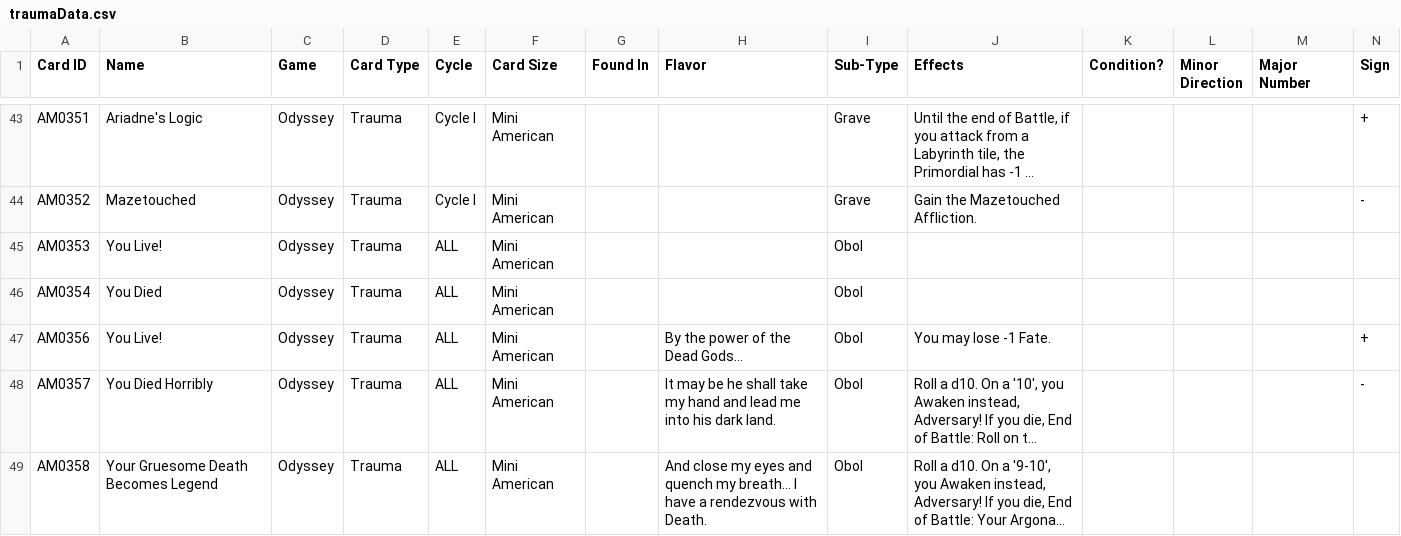
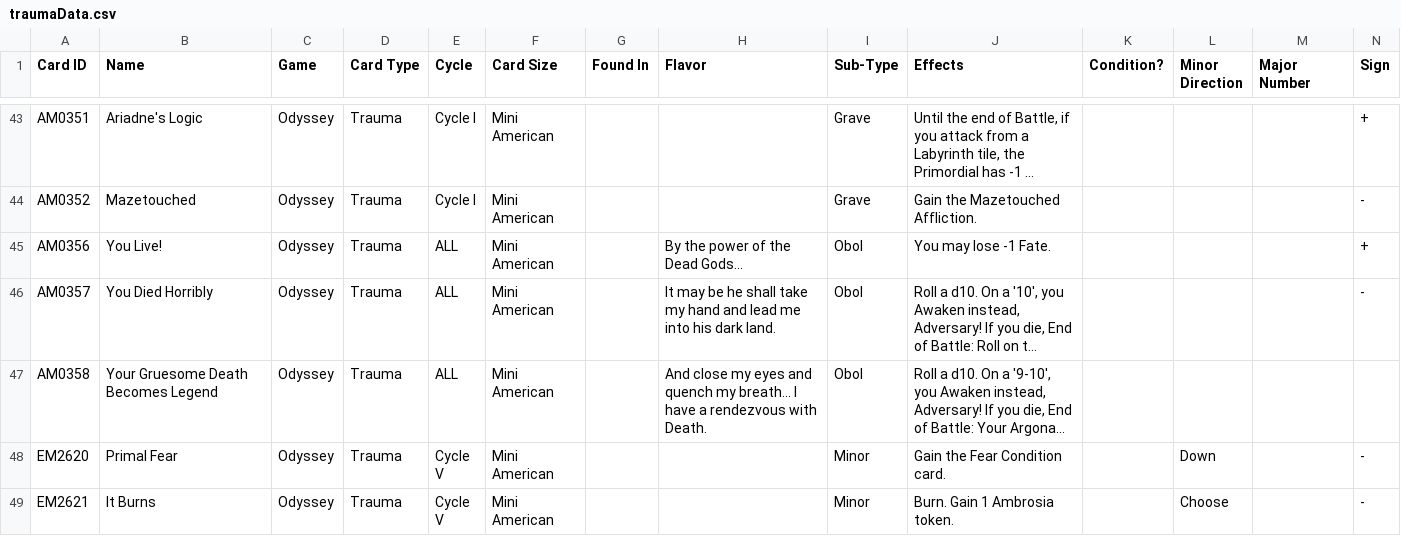
Before and after one commit to AedanThornton/atcc-api, a CSV file: data/CSV/traumaData.csv, drawn as a sheet; only a part is shown, gaps mark what is left out; the shorter side is filled out with more unchanged rows; long unchanged cells end in …; removed rows and columns are numbered as before the commit, all else as after; rows hold the shown columns only; the diff covers the shown part only; the diff names each change by its address in the sheet, - before the commit and + after, or states it on an @@ line.

Commit message:
Trauma Cards

```diff
--- a/data/CSV/traumaData.csv
+++ b/data/CSV/traumaData.csv
-row 45: AM0353 | You Live! | Odyssey | Trauma | ALL | Mini American |  |  | Obol
-row 46: AM0354 | You Died | Odyssey | Trauma | ALL | Mini American |  |  | Obol
```
Also changed, not shown: 1 added row, 1 removed row and 4 edited cells elsewhere in this file, 2 other files.
